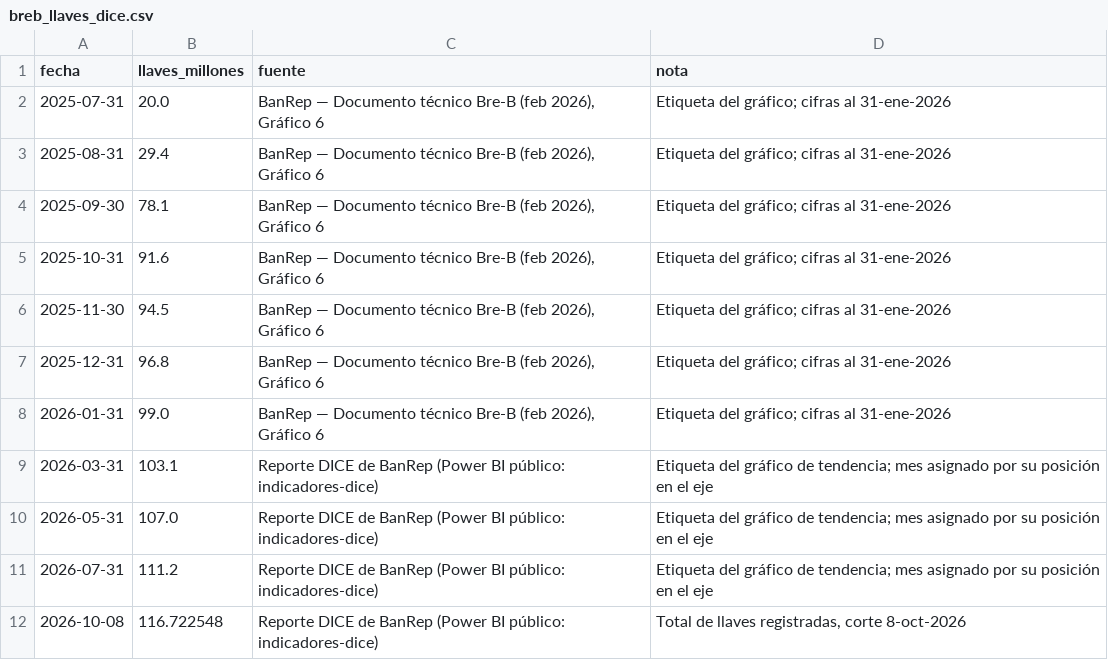
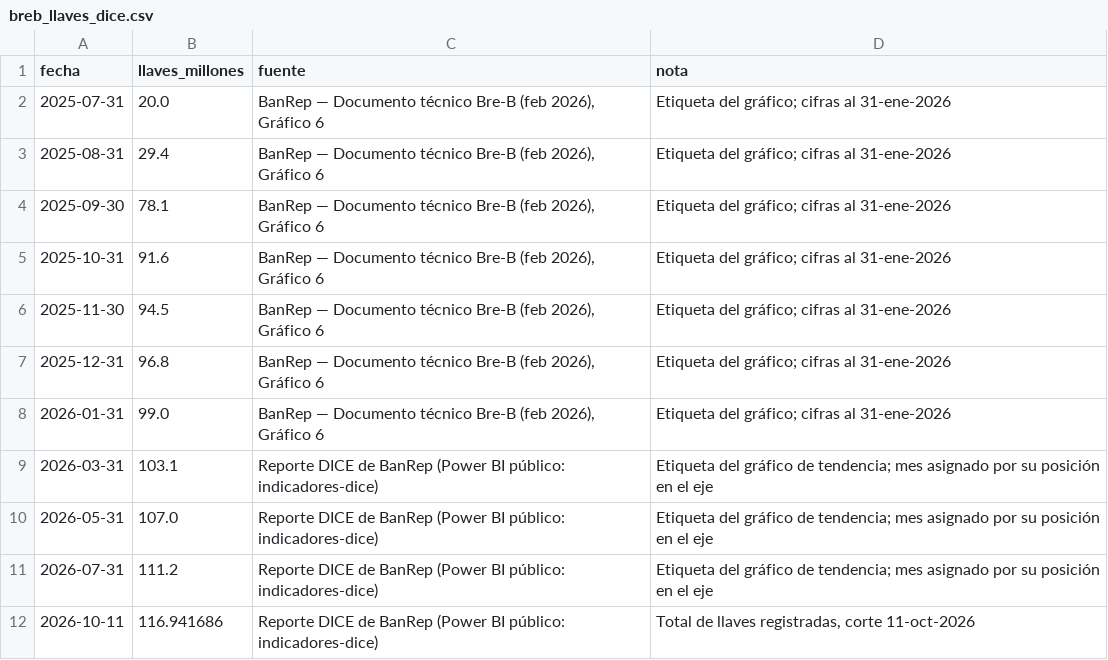
Before and after one commit to danielcastaed/breb-intelligence, a CSV file: data/breb_llaves_dice.csv, drawn as a sheet.

```diff
--- a/data/breb_llaves_dice.csv
+++ b/data/breb_llaves_dice.csv
@@ -11,2 +11,2 @@ fecha,llaves_millones,fuente,nota
 2026-07-31,111.2,Reporte DICE de BanRep (Power BI público: indicadores-dice),Etiqueta del gráfico de tendencia; mes asignado por su posición en el eje
-2026-10-08,116.722548,Reporte DICE de BanRep (Power BI público: indicadores-dice),"Total de llaves registradas, corte 8-oct-2026"
+2026-10-11,116.941686,Reporte DICE de BanRep (Power BI público: indicadores-dice),"Total de llaves registradas, corte 11-oct-2026"
```
Also changed, not shown: data/breb_diario_mol.csv, data/breb_dice_composicion.csv, 4 other files.
